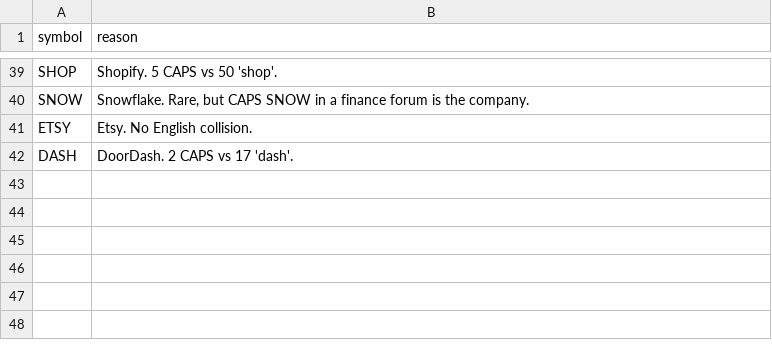
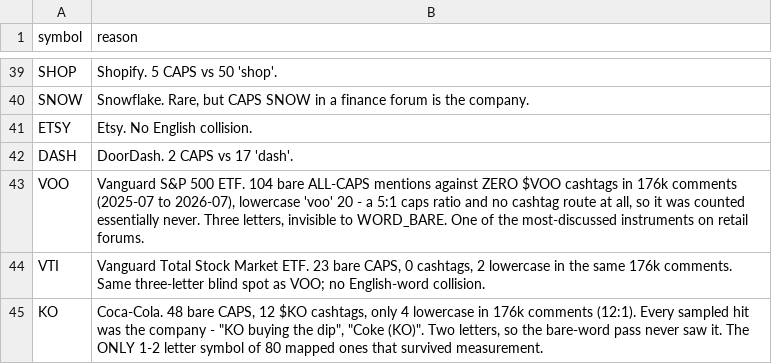
Before and after one commit to alexbrownian/retailAPOLLO, a CSV file: config/ticker_allowlist.csv, drawn as a sheet; only a part is shown, gaps mark what is left out.

```diff
--- a/config/ticker_allowlist.csv
+++ b/config/ticker_allowlist.csv
@@ -42 +42,4 @@ ETSY,"Etsy. No English collision."
 DASH,"DoorDash. 2 CAPS vs 17 'dash'."
+VOO,"Vanguard S&P 500 ETF. 104 bare ALL-CAPS mentions against ZERO $VOO cashtags in 176k comments (2025-07 to 2026-07), lowercase 'voo' 20 - a 5:1 caps ratio and no cashtag route at all, so it was counted essentially never. Three letters, invisible to WORD_BARE. One of the most-discussed instruments on retail forums."
+VTI,"Vanguard Total Stock Market ETF. 23 bare CAPS, 0 cashtags, 2 lowercase in the same 176k comments. Same three-letter blind spot as VOO; no English-word collision."
+KO,"Coca-Cola. 48 bare CAPS, 12 $KO cashtags, only 4 lowercase in 176k comments (12:1). Every sampled hit was the company - ""KO buying the dip"", ""Coke (KO)"". Two letters, so the bare-word pass never saw it. The ONLY 1-2 letter symbol of 80 mapped ones that survived measurement."
```
Also changed, not shown: config/etf_constituents.csv, config/theme_etfs.csv, 32 other files.
